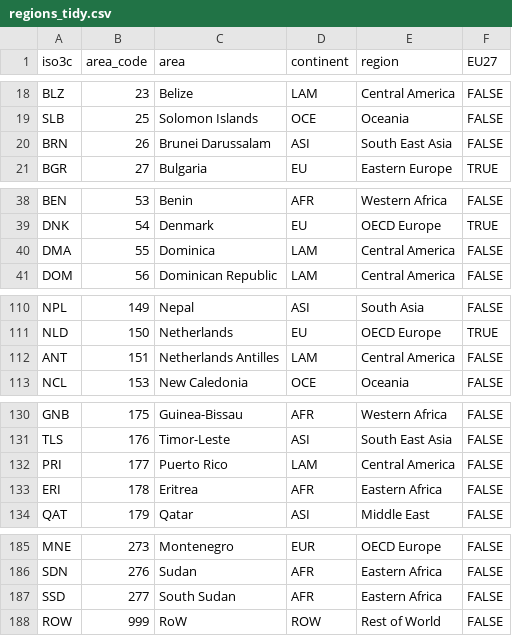
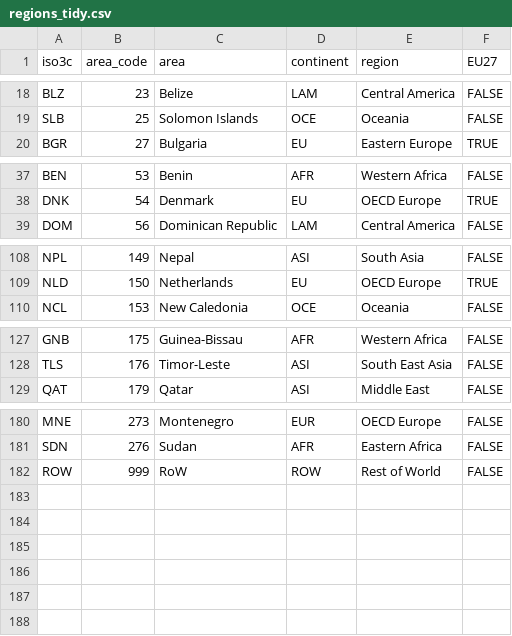
Before and after one commit to fineprint-global/fabio, a CSV file: inst/regions_tidy.csv, drawn as a sheet; only a part is shown, gaps mark what is left out; the diff covers the shown part only; the diff names each change by its address in the sheet, - before the commit and + after, or states it on an @@ line.

```diff
--- a/inst/regions_tidy.csv
+++ b/inst/regions_tidy.csv
-row 20: BRN | 26 | Brunei Darussalam | ASI | South East Asia | FALSE
-row 40: DMA | 55 | Dominica | LAM | Central America | FALSE
-row 112: ANT | 151 | Netherlands Antilles | LAM | Central America | FALSE
-row 132: PRI | 177 | Puerto Rico | LAM | Central America | FALSE
-row 133: ERI | 178 | Eritrea | AFR | Eastern Africa | FALSE
-row 187: SSD | 277 | South Sudan | AFR | Eastern Africa | FALSE
```
Also changed, not shown: 1 edited cell elsewhere in this file, inst/conc_btd-cbs.csv, inst/regions_full.csv, 9 other files.
